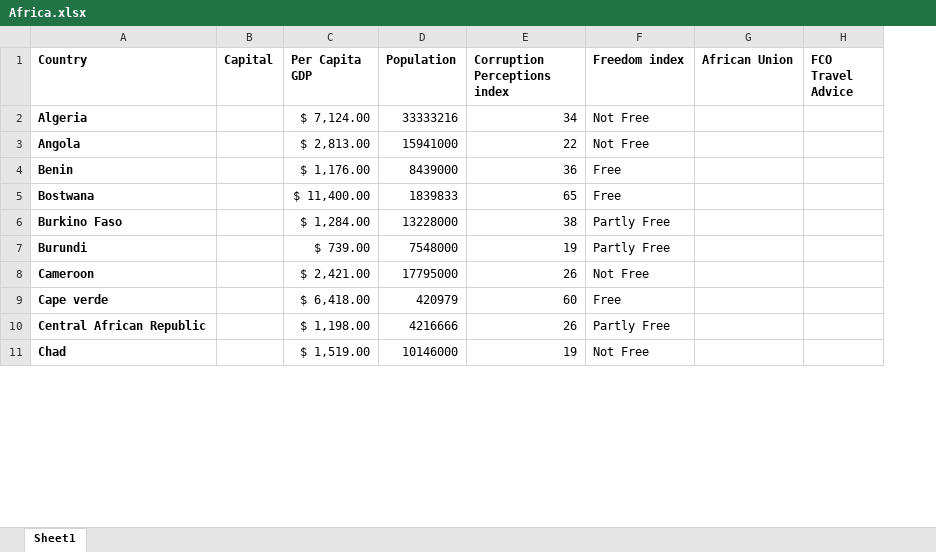
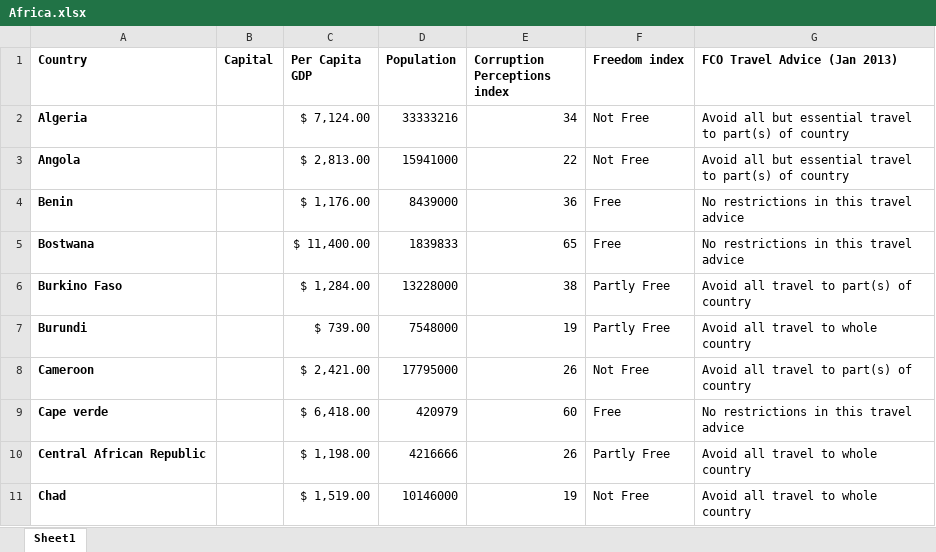
Before and after one commit to scottdavidcraig/Talks, an Excel workbook: Africa.xlsx, sheet Sheet1, drawn as a sheet; only a part is shown; values as stored, in another font and other column widths than the file's, no borders; conditional formats not drawn; removed rows and columns are numbered as before the commit, all else as after; the diff names each change by its address in the sheet, - before the commit and + after, or states it on an @@ line.

Commit message:
Adds FCO Travel Advice
Adds FCO travel advice to the Afria Database for candidate filtering

```diff
--- a/Africa.xlsx (sheet Sheet1)
+++ b/Africa.xlsx (sheet Sheet1)
-column G (African Union), empty
-column H (FCO Travel Advice), empty
+column G (FCO Travel Advice (Jan 2013)), rows 2-11: Avoid all but essential travel to part(s) of country | Avoid all but essential travel to part(s) of country | No restrictions in this travel advice | No restrictions in this travel advice | Avoid all travel to part(s) of country | Avoid all travel to whole country | Avoid all travel to part(s) of country | No restrictions in this travel advice | Avoid all travel to whole country | Avoid all travel to whole country
```
